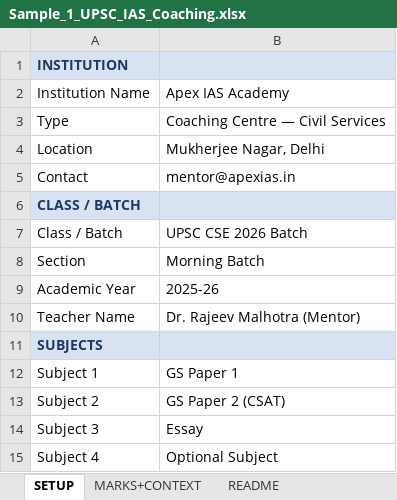
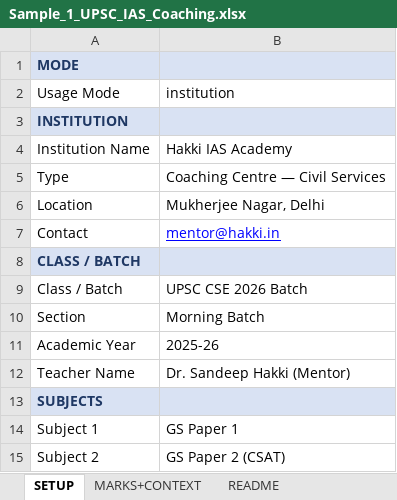
Before and after one commit to sandeephakki/student-insight, an Excel workbook: Sample_1_UPSC_IAS_Coaching.xlsx, sheet SETUP, drawn as a sheet; only a part is shown; the shorter side is filled out with more unchanged rows; values as stored, in another font and other column widths than the file's, no borders; addresses are those after the commit; the diff names each change by its address in the sheet, - before the commit and + after, or states it on an @@ line.

```diff
--- a/Sample_1_UPSC_IAS_Coaching.xlsx (sheet SETUP)
+++ b/Sample_1_UPSC_IAS_Coaching.xlsx (sheet SETUP)
+row 1: MODE
+row 2: Usage Mode | institution
-B4: Apex IAS Academy
+B4: Hakki IAS Academy
-B7: mentor@apexias.in
+B7: mentor@hakki.in
@@ B7 underline: off → on, text colour: black → #0000FF @@
-B12: Dr. Rajeev Malhotra (Mentor)
+B12: Dr. Sandeep Hakki (Mentor)
```
Also changed, not shown: Sample_2_MBBS_College_Lecturer.xlsx, Sample_3_International_Masters_College.xlsx, 2 other files.
